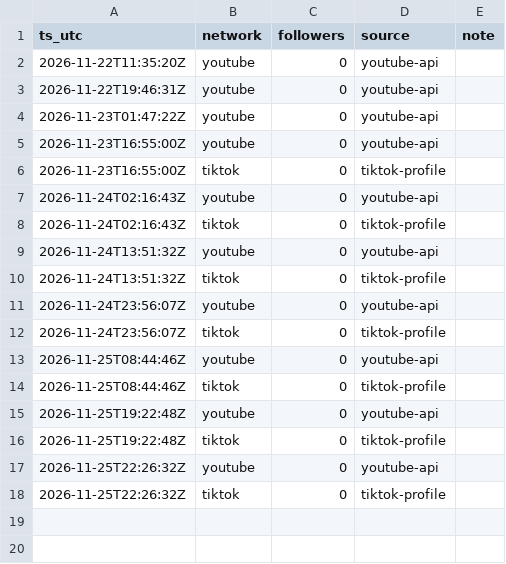
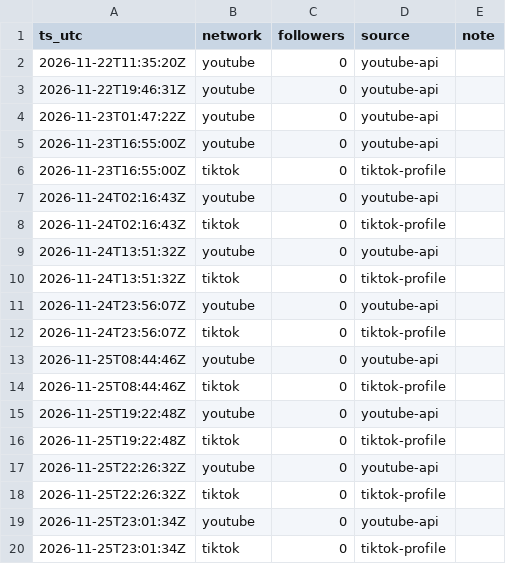
Before and after one commit to everfields/intelligencepick-social, a CSV file: metrics/accounts.csv, drawn as a sheet; the diff names each change by its address in the sheet, - before the commit and + after, or states it on an @@ line.

```diff
--- a/metrics/accounts.csv
+++ b/metrics/accounts.csv
+row 19: 2026-11-25T23:01:34Z | youtube | 0 | youtube-api
+row 20: 2026-11-25T23:01:34Z | tiktok | 0 | tiktok-profile
```
Also changed, not shown: metrics/posts.csv, 3 other files.
